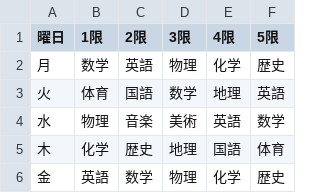
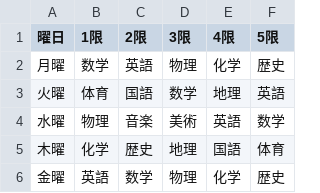
Before and after one commit to jugyouyouaka/jugyouyou.github.io, a CSV file: timetable.csv, drawn as a sheet.

Commit message:
Update timetable.csv

```diff
--- a/timetable.csv
+++ b/timetable.csv
@@ -1,6 +1,6 @@
 曜日,1限,2限,3限,4限,5限
-月,数学,英語,物理,化学,歴史
-火,体育,国語,数学,地理,英語
-水,物理,音楽,美術,英語,数学
-木,化学,歴史,地理,国語,体育
-金,英語,数学,物理,化学,歴史
+月曜,数学,英語,物理,化学,歴史
+火曜,体育,国語,数学,地理,英語
+水曜,物理,音楽,美術,英語,数学
+木曜,化学,歴史,地理,国語,体育
+金曜,英語,数学,物理,化学,歴史
```
